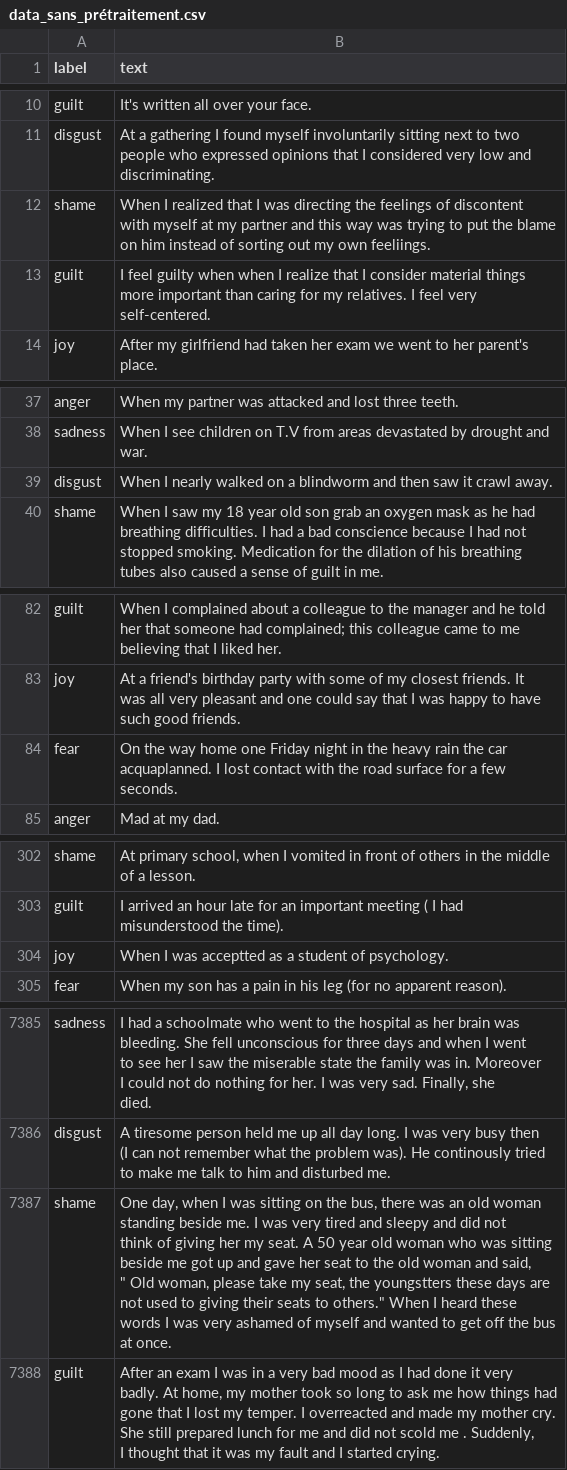
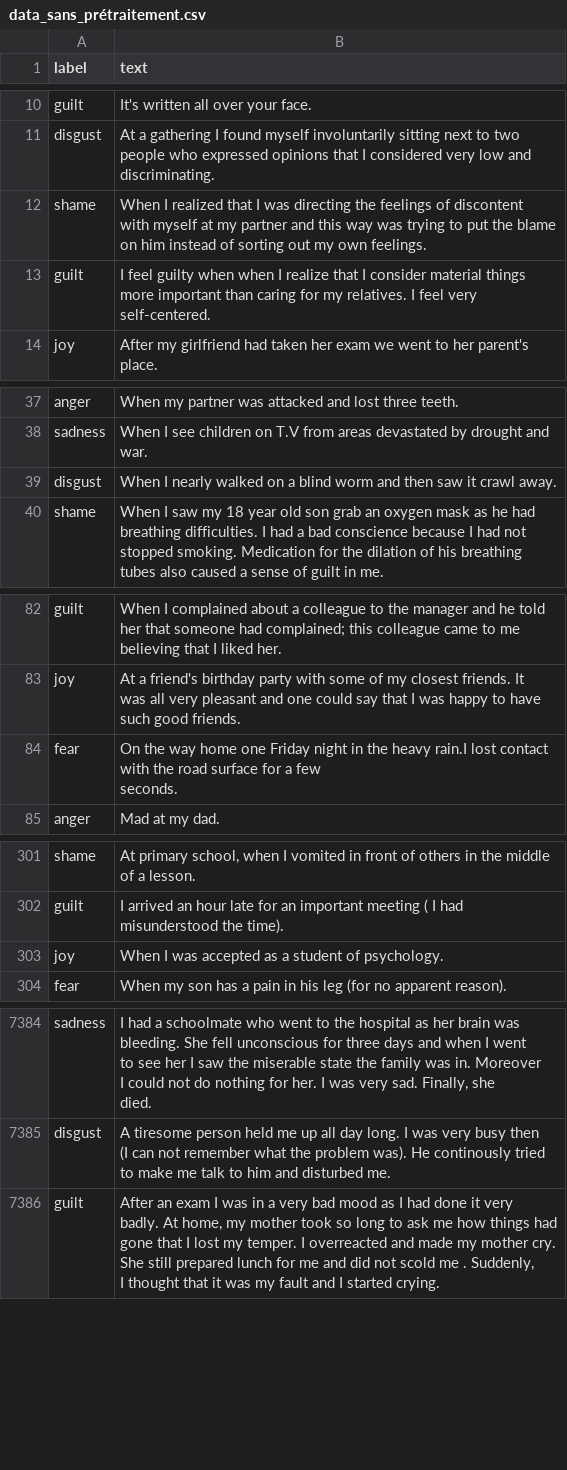
Before and after one commit to chatbotamel/EmotionModelTraining, a CSV file: DATA/data_sans_prétraitement.csv, drawn as a sheet; only a part is shown, gaps mark what is left out; the diff covers the shown part only.

```diff
--- a/DATA/data_sans_prétraitement.csv
+++ b/DATA/data_sans_prétraitement.csv
@@ -19,5 +19,5 @@ people who expressed opinions that I considered very low and
 discriminating."
-shame;"When I realized that I was directing the feelings of discontent
-with myself at my partner and this way was trying to put the blame
-on him instead of sorting out my own feeliings."
+shame;"When I realized that I was directing the feelings of discontent
+with myself at my partner and this way was trying to put the blame
+on him instead of sorting out my own feelings."
 guilt;"I feel guilty when when I realize that I consider material things
@@ -68,3 +68,3 @@ sadness;"When I see children on T.V from areas devastated by drought and
 war."
-disgust;When I nearly walked on a blindworm and then saw it crawl away.
+disgust;When I nearly walked on a blind worm and then saw it crawl away.
 shame;"When I saw my 18 year old son grab an oxygen mask as he had
@@ -149,5 +149,4 @@ was all very pleasant and one could say that I was happy to have
 such good friends."
-fear;"On the way home one Friday night in the heavy rain the car
-acquaplanned.  I lost contact with the road surface for a few
-seconds."
+fear;"On the way home one Friday night in the heavy rain.I lost contact with the road surface for a few
+seconds."
 anger;Mad at my dad.
@@ -613,3 +611,3 @@ guilt;"I arrived an hour late for an important meeting ( I had
 misunderstood the time)."
-joy;When I was acceptted as a student of psychology.
+joy;When I was accepted as a student of psychology.
 fear;When my son has a pain in his leg (for no apparent reason).
@@ -16363,9 +16360 @@ disgust;"A tiresome person held me up all day long.  I was very busy then
 to make me talk to him and disturbed me."
-shame;"One day, when I was sitting on the bus, there was an old woman
-standing beside me.  I was very tired and sleepy and did not
-think of giving her my seat.  A 50 year old woman who was sitting
-beside me got up and gave her seat to the old woman and said,
-"" Old woman, please take my seat, the youngstters these days are
-not used to giving their seats to others.""  When I heard these
-words I was very ashamed of myself and wanted to get off the bus
-at once."
```
Also changed, not shown: 3 added rows, 8 removed rows and 26 edited cells elsewhere in this file, 2 other files.
